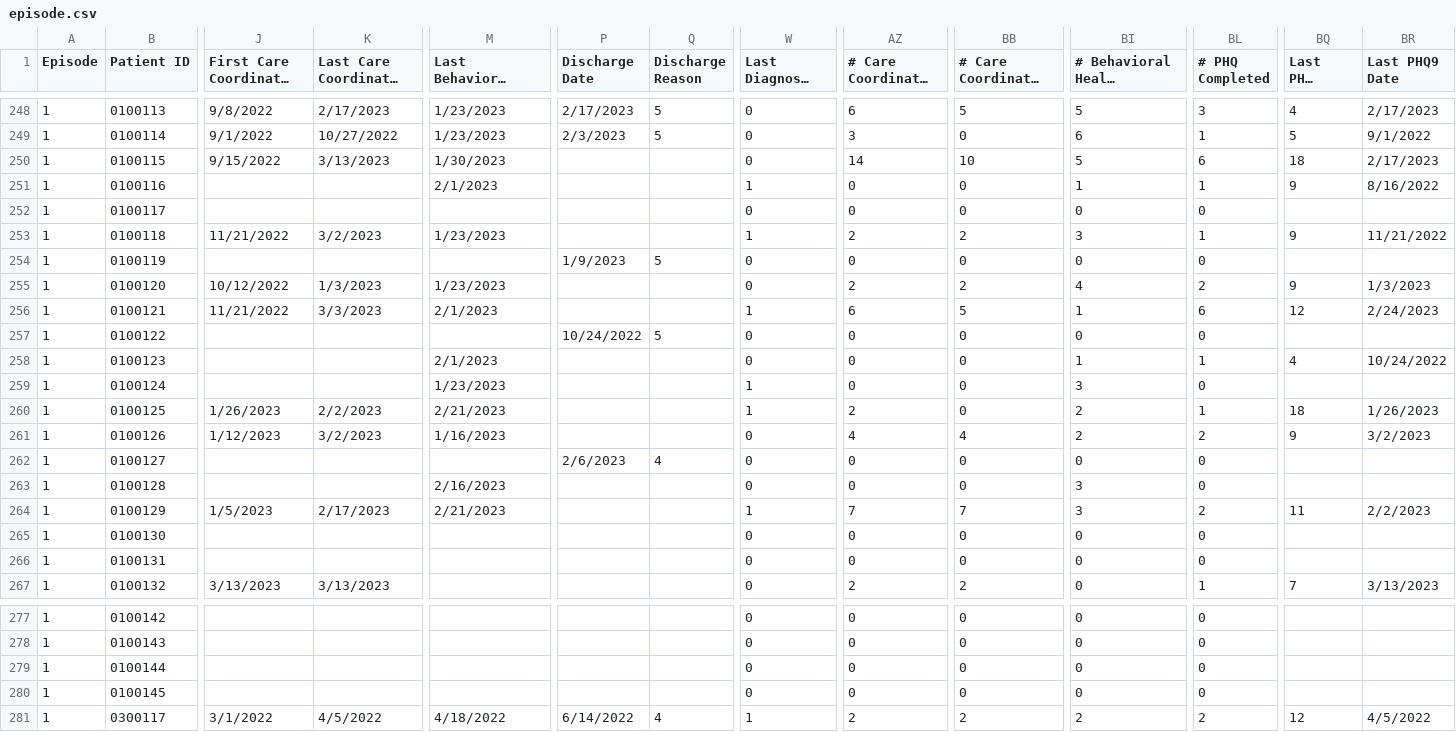
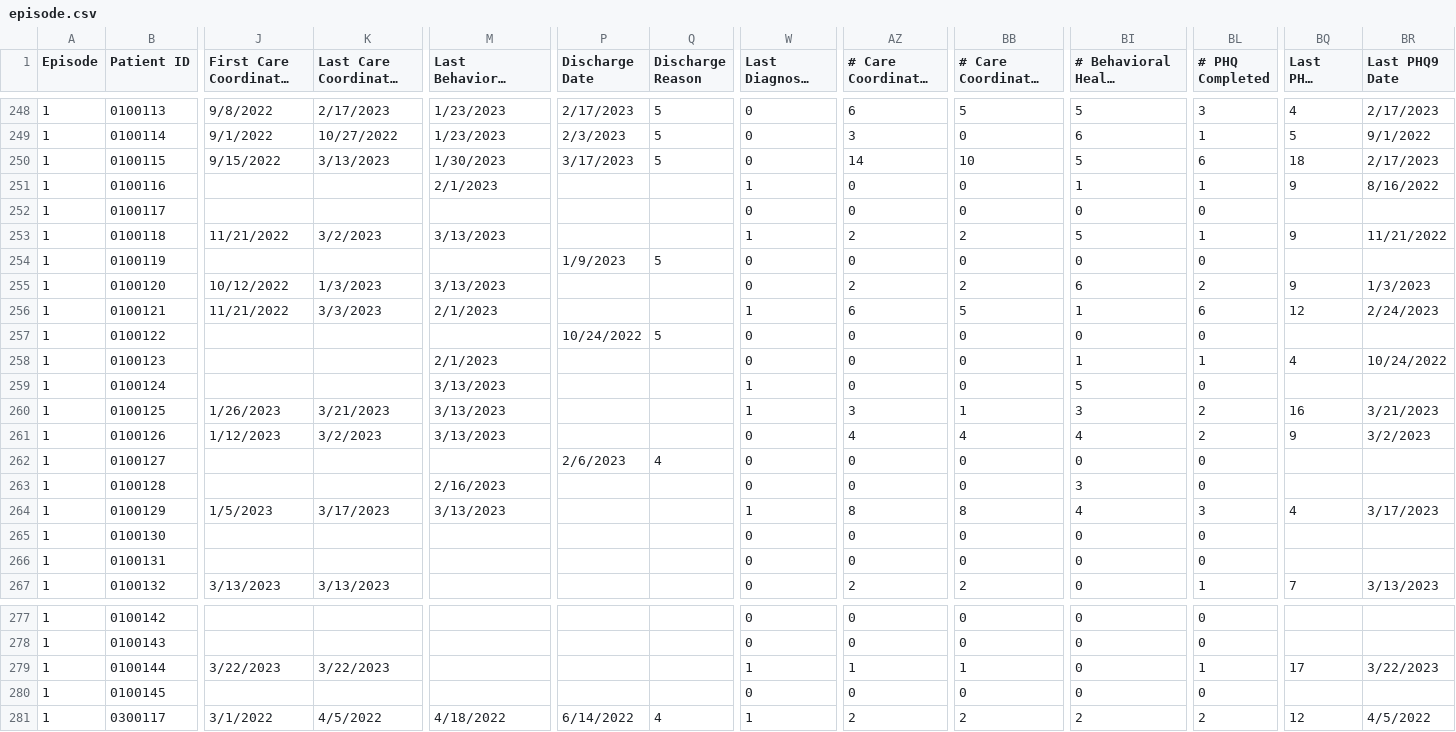
Before and after one commit to shreyas-bharadwaj/claro-reports, a CSV file: data/episode.csv, drawn as a sheet; only a part is shown, gaps mark what is left out; long unchanged cells end in …; the diff covers the shown part only; the diff names each change by its address in the sheet, - before the commit and + after, or states it on an @@ line.

Commit message:
new data

```diff
--- a/data/episode.csv
+++ b/data/episode.csv
-P250 (Discharge Date): (empty)
+P250 (Discharge Date): 3/17/2023
-Q250 (Discharge Reason): (empty)
+Q250 (Discharge Reason): 5
-M253: 1/23/2023
+M253: 3/13/2023
-BI253: 3
+BI253: 5
-M255: 1/23/2023
+M255: 3/13/2023
-BI255: 4
+BI255: 6
-M259: 1/23/2023
+M259: 3/13/2023
-BI259: 3
+BI259: 5
-K260: 2/2/2023
+K260: 3/21/2023
-M260: 2/21/2023
+M260: 3/13/2023
-AZ260 (# Care Coordinator Encounter): 2
+AZ260 (# Care Coordinator Encounter): 3
-BB260: 0
+BB260: 1
-BI260: 2
+BI260: 3
-BL260 (# PHQ Completed): 1
+BL260 (# PHQ Completed): 2
-BQ260 (Last PHQ9 Score): 18
+BQ260 (Last PHQ9 Score): 16
-BR260 (Last PHQ9 Date): 1/26/2023
+BR260 (Last PHQ9 Date): 3/21/2023
-M261: 1/16/2023
+M261: 3/13/2023
-BI261: 2
+BI261: 4
-K264: 2/17/2023
+K264: 3/17/2023
-M264: 2/21/2023
+M264: 3/13/2023
-AZ264 (# Care Coordinator Encounter): 7
+AZ264 (# Care Coordinator Encounter): 8
-BB264: 7
+BB264: 8
-BI264: 3
+BI264: 4
-BL264 (# PHQ Completed): 2
+BL264 (# PHQ Completed): 3
-BQ264 (Last PHQ9 Score): 11
+BQ264 (Last PHQ9 Score): 4
-BR264 (Last PHQ9 Date): 2/2/2023
+BR264 (Last PHQ9 Date): 3/17/2023
-J279: (empty)
+J279: 3/22/2023
-K279: (empty)
+K279: 3/22/2023
-W279 (Last Diagnosis - PTSD): 0
+W279 (Last Diagnosis - PTSD): 1
-AZ279 (# Care Coordinator Encounter): 0
+AZ279 (# Care Coordinator Encounter): 1
-BB279: 0
+BB279: 1
-BL279 (# PHQ Completed): 0
+BL279 (# PHQ Completed): 1
-BQ279 (Last PHQ9 Score): (empty)
+BQ279 (Last PHQ9 Score): 17
-BR279 (Last PHQ9 Date): (empty)
+BR279 (Last PHQ9 Date): 3/22/2023
```
Also changed, not shown: 63 edited cells elsewhere in this file, data/agencies.csv, data/patient.csv.
